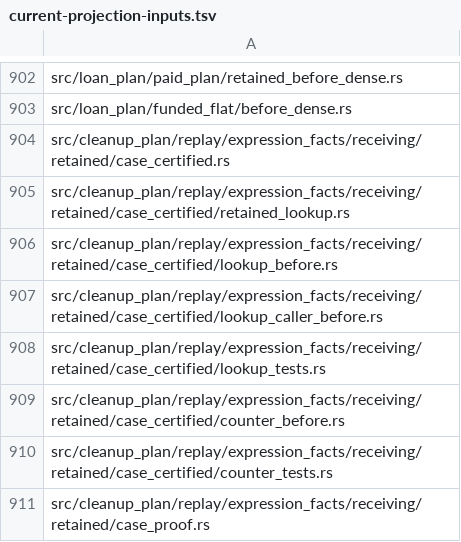
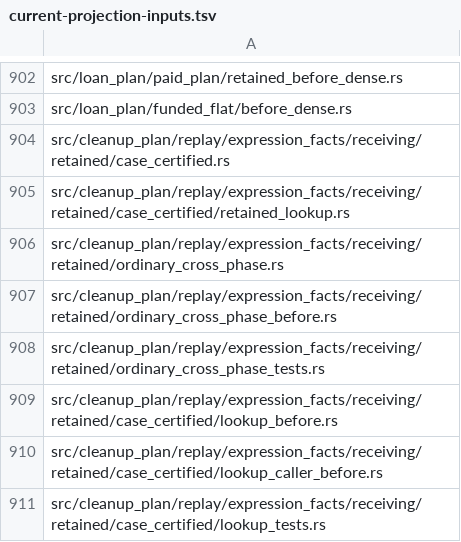
Before and after one commit to devdotbo/semaprax, a TSV file: docs/evidence/main-e177-final-source-binding-20261017/current-projection-inputs.tsv, drawn as a sheet; only a part is shown, gaps mark what is left out; the shorter side is filled out with more unchanged rows; the diff names each change by its address in the sheet, - before the commit and + after, or states it on an @@ line.

Commit message:
Bind complete 885 source closure preserving both custody histories

```diff
--- a/docs/evidence/main-e177-final-source-binding-20261017/current-projection-inputs.tsv
+++ b/docs/evidence/main-e177-final-source-binding-20261017/current-projection-inputs.tsv
+row 906: src/cleanup_plan/replay/expression_facts/receiving/retained/ordinary_cross_phase.rs
+row 907: src/cleanup_plan/replay/expression_facts/receiving/retained/ordinary_cross_phase_before.rs
+row 908: src/cleanup_plan/replay/expression_facts/receiving/retained/ordinary_cross_phase_tests.rs
```
Also changed, not shown: 58 other files.
